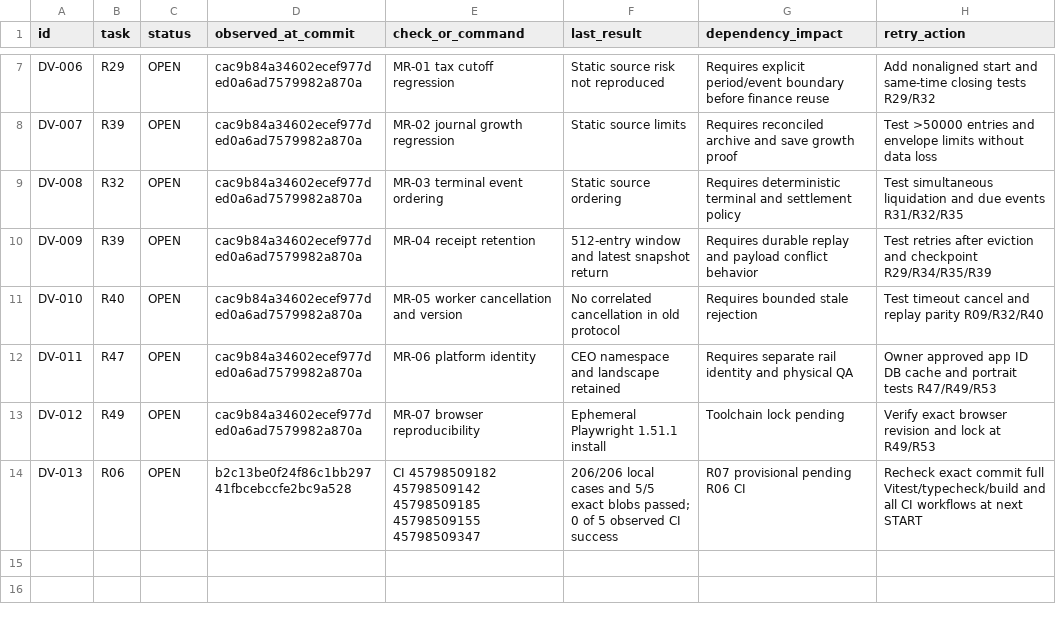
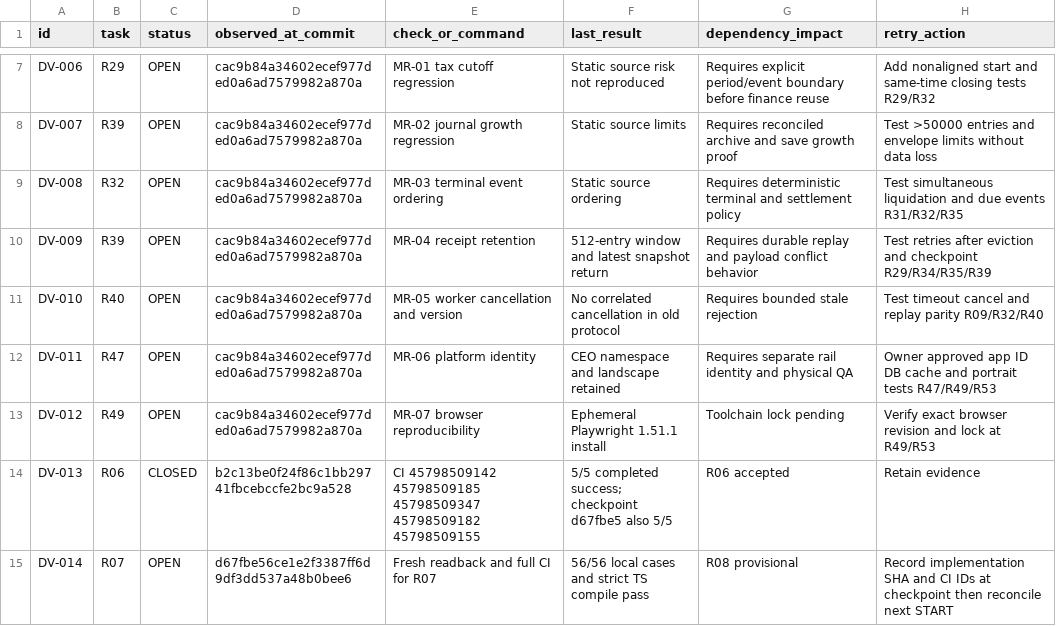
Before and after one commit to S2zxx0zxx/Railway-Ceo-, a CSV file: docs/railway/DEFERRED_VERIFICATION.csv, drawn as a sheet; only a part is shown, gaps mark what is left out.

Commit message:
R07: implement deterministic immutable railway multigraph

```diff
--- a/docs/railway/DEFERRED_VERIFICATION.csv
+++ b/docs/railway/DEFERRED_VERIFICATION.csv
@@ -13,2 +13,3 @@ DV-011,R47,OPEN,cac9b84a34602ecef977ded0a6ad7579982a870a,MR-06 platform identity
 DV-012,R49,OPEN,cac9b84a34602ecef977ded0a6ad7579982a870a,MR-07 browser reproducibility,Ephemeral Playwright 1.51.1 install,Toolchain lock pending,Verify exact browser revision and lock at R49/R53
-DV-013,R06,OPEN,b2c13be0f24f86c1bb29741fbcebccfe2bc9a528,CI 45798509182 45798509142 45798509185 45798509155 45798509347,206/206 local cases and 5/5 exact blobs passed; 0 of 5 observed CI success,R07 provisional pending R06 CI,Recheck exact commit full Vitest/typecheck/build and all CI workflows at next START
+DV-013,R06,CLOSED,b2c13be0f24f86c1bb29741fbcebccfe2bc9a528,CI 45798509142 45798509185 45798509347 45798509182 45798509155,5/5 completed success; checkpoint d67fbe5 also 5/5,R06 accepted,Retain evidence
+DV-014,R07,OPEN,d67fbe56ce1e2f3387ff6d9df3dd537a48b0bee6,Fresh readback and full CI for R07,56/56 local cases and strict TS compile pass,R08 provisional,Record implementation SHA and CI IDs at checkpoint then reconcile next START
```
Also changed, not shown: docs/railway/EXECUTION_LEDGER.csv, docs/railway/RESOURCE_ADOPTION_LEDGER.csv, 7 other files.
